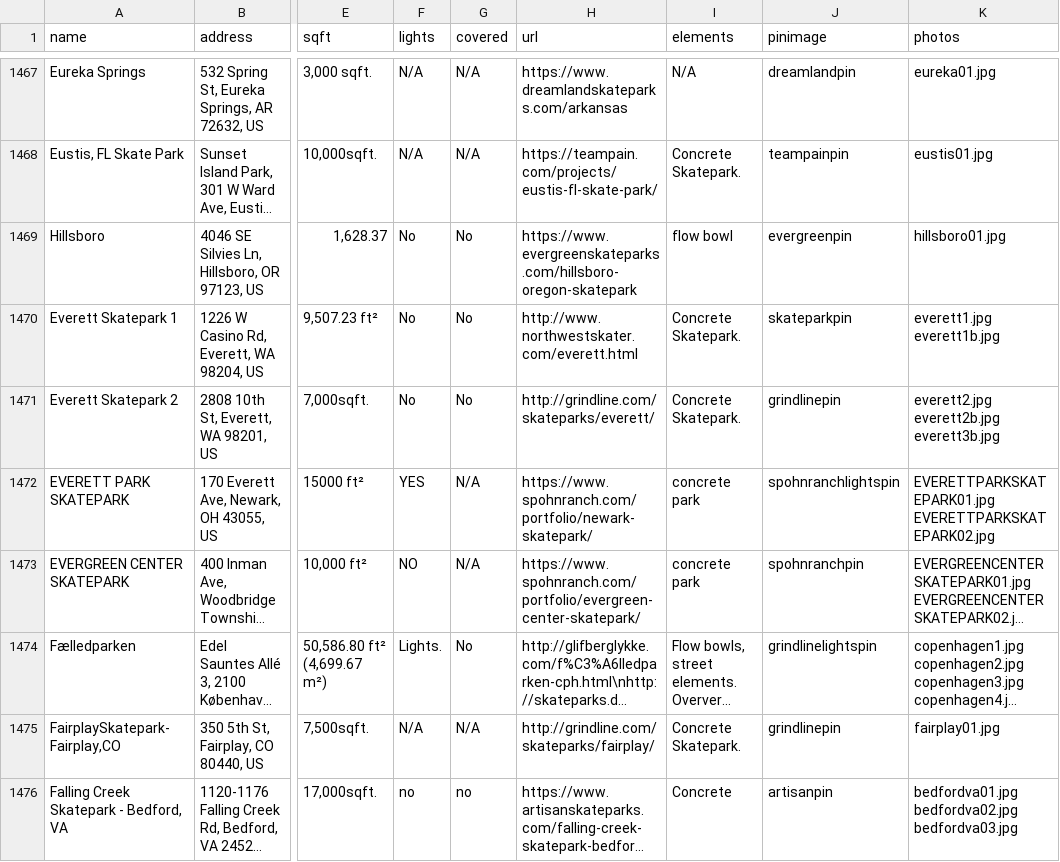
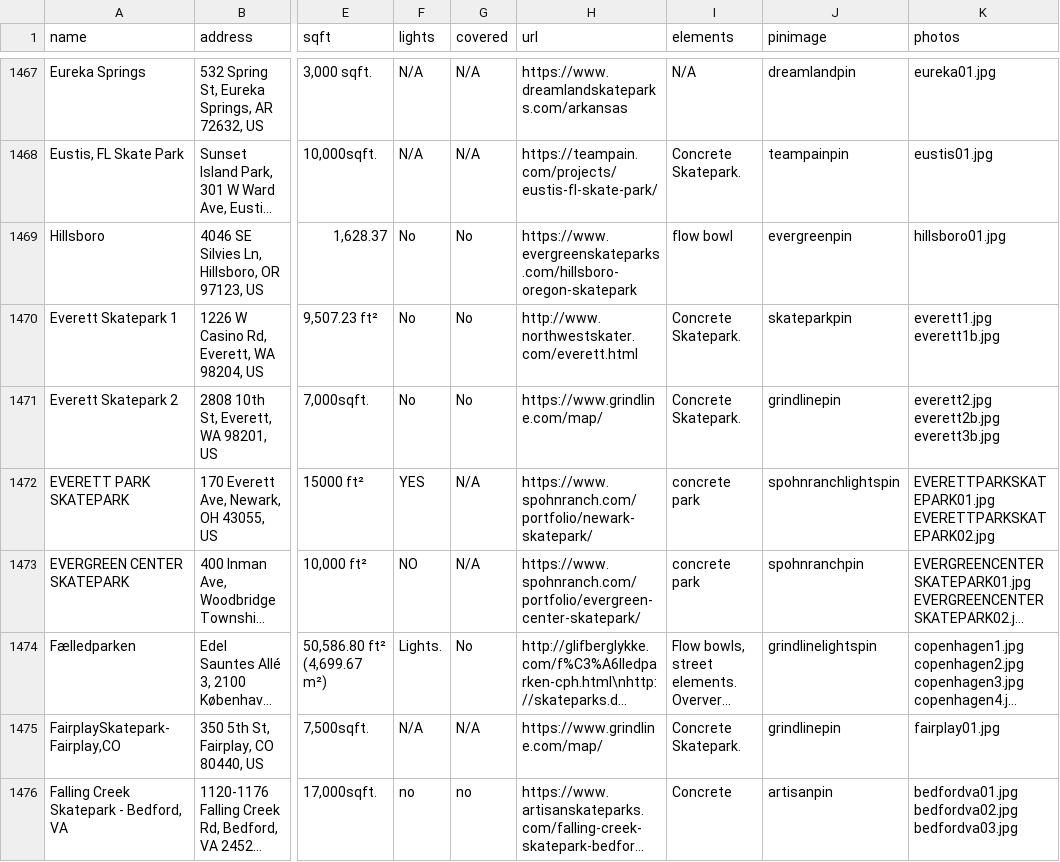
Before and after one commit to jaemzware/skatecreteordie, a CSV file: DATA/skateparkdata.csv, drawn as a sheet; only a part is shown, gaps mark what is left out; long unchanged cells end in …; the diff covers the shown part only; the diff names each change by its address in the sheet, - before the commit and + after, or states it on an @@ line.

Commit message:
grindline url update

```diff
--- a/DATA/skateparkdata.csv
+++ b/DATA/skateparkdata.csv
-H1471 (url): http://grindline.com/skateparks/everett/
+H1471 (url): https://www.grindline.com/map/
-H1475 (url): http://grindline.com/skateparks/fairplay/
+H1475 (url): https://www.grindline.com/map/
```
Also changed, not shown: 8 moved rows and 123 edited cells elsewhere in this file, 1 other file.
